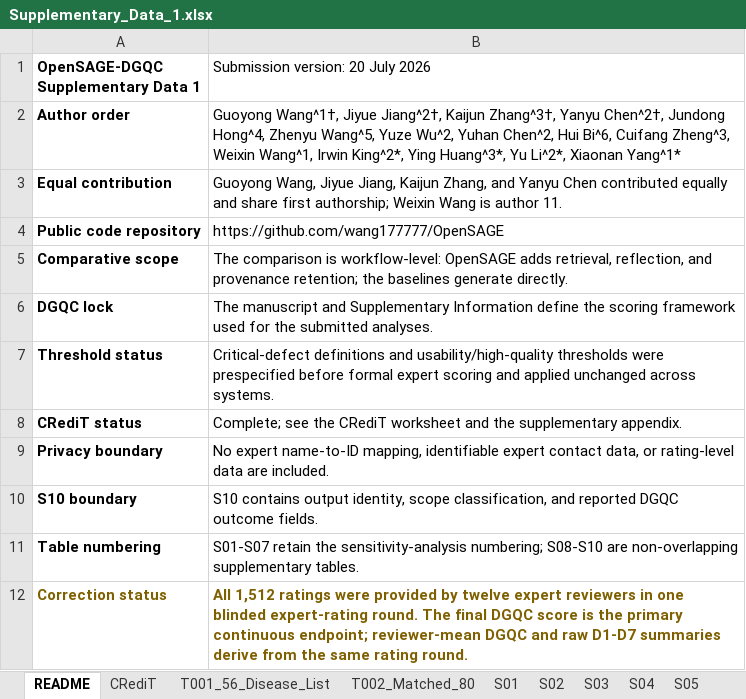
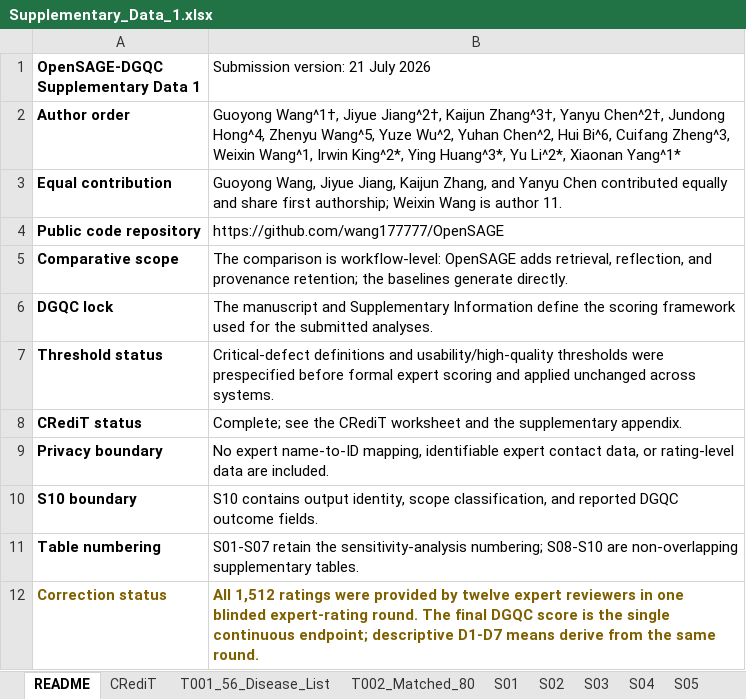
Before and after one commit to wang177777/OpenSAGE, an Excel workbook: data/supplementary/Supplementary_Data_1.xlsx, sheet README, drawn as a sheet; values as stored, in another font and other column widths than the file's, no borders; the diff names each change by its address in the sheet, - before the commit and + after, or states it on an @@ line.

Commit message:
Harmonize final DGQC terminology and submission figures

```diff
--- a/data/supplementary/Supplementary_Data_1.xlsx (sheet README)
+++ b/data/supplementary/Supplementary_Data_1.xlsx (sheet README)
-B1: Submission version: 20 July 2026
+B1: Submission version: 21 July 2026
-B12 (Submission version: 21 July 2026): …is the primary continuous endpoint; reviewer-mean DGQC and raw D1-D7 summaries derive from the same rating round.
+B12 (Submission version: 21 July 2026): …is the single continuous endpoint; descriptive D1-D7 means derive from the same round.
```
Also changed, not shown: sheet S04, sheet S01, sheet Data_Dictionary, sheet T002_Matched_80, sheet S06, sheet S09_Terminology_Crosswalk, data/supplementary/Supplementary_Data_2.xlsx, 23 other files.
